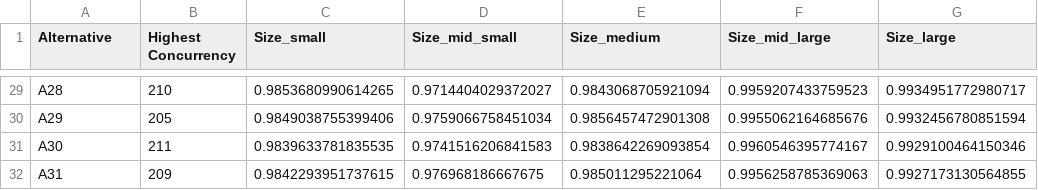
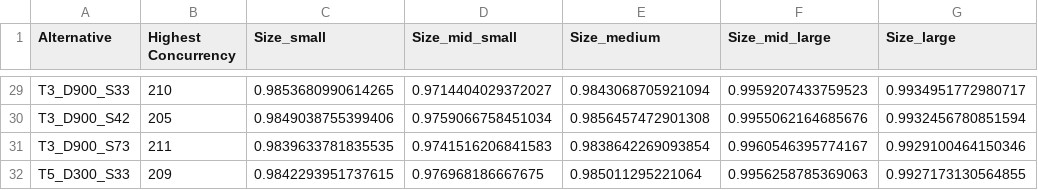
Before and after one commit to javiimo/Fuzzy-MCDM, a CSV file: decision_matrix_expanded.csv, drawn as a sheet; only a part is shown, gaps mark what is left out; the diff covers the shown part only; the diff names each change by its address in the sheet, - before the commit and + after, or states it on an @@ line.

```diff
--- a/decision_matrix_expanded.csv
+++ b/decision_matrix_expanded.csv
-A29 (Alternative): A28
+A29 (Alternative): T3_D900_S33
-A30 (Alternative): A29
+A30 (Alternative): T3_D900_S42
-A31 (Alternative): A30
+A31 (Alternative): T3_D900_S73
-A32 (Alternative): A31
+A32 (Alternative): T5_D300_S33
```
Also changed, not shown: 27 edited cells elsewhere in this file, 1 other file.
